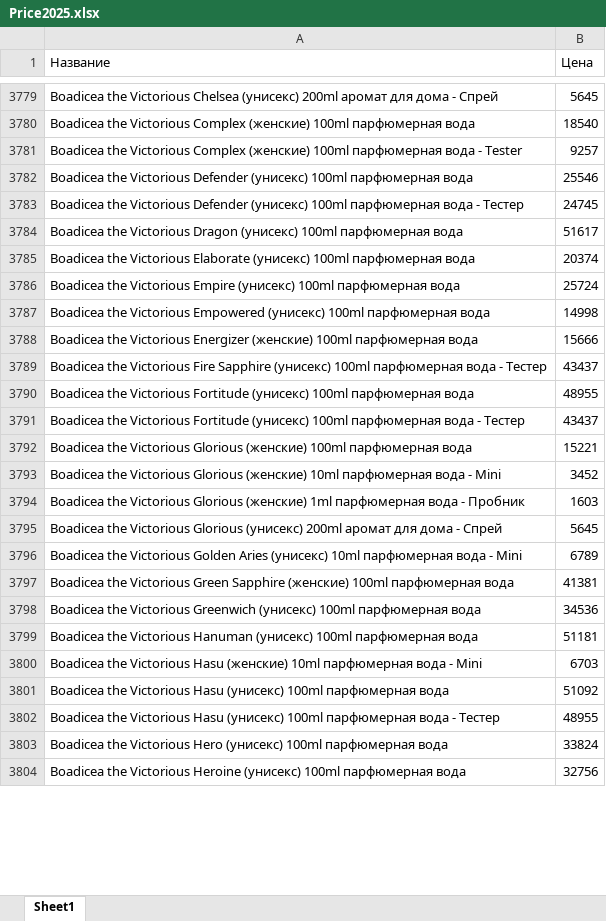
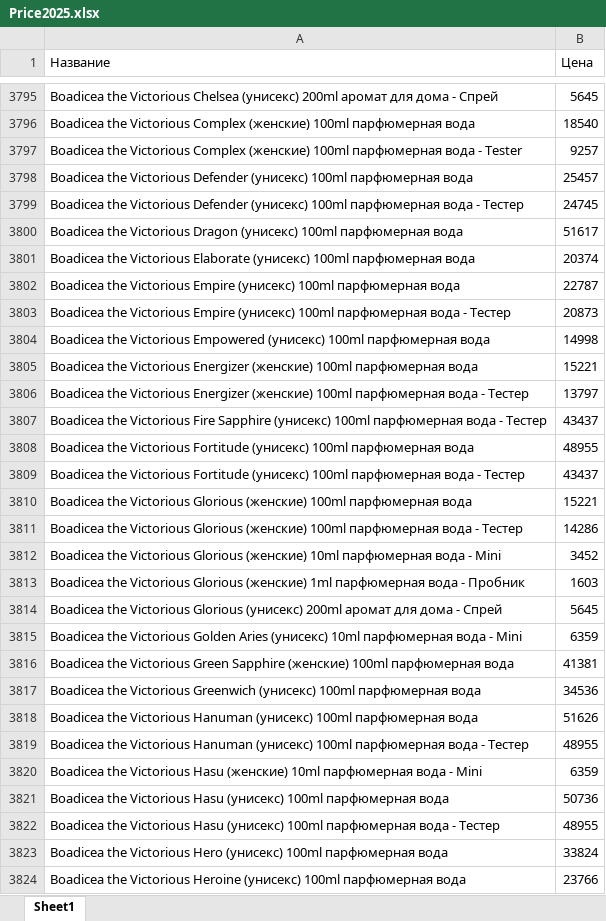
Before and after one commit to dykparf/PL, an Excel workbook: Price2025.xlsx, sheet Sheet1, drawn as a sheet; only a part is shown, gaps mark what is left out; values as stored, in another font and other column widths than the file's, no borders; addresses are those after the commit; the diff covers the shown part only; the diff names each change by its address in the sheet, - before the commit and + after, or states it on an @@ line.

```diff
--- a/Price2025.xlsx (sheet Sheet1)
+++ b/Price2025.xlsx (sheet Sheet1)
-B3798 (Цена): 25546
+B3798 (Цена): 25457
-B3802 (Цена): 25724
+B3802 (Цена): 22787
+row 3803: Boadicea the Victorious Empire (унисекс) 100ml парфюмерная вода - Тестер | 20873
-B3805 (Цена): 15666
+B3805 (Цена): 15221
+row 3806: Boadicea the Victorious Energizer (женские) 100ml парфюмерная вода - Тестер | 13797
+row 3811: Boadicea the Victorious Glorious (женские) 100ml парфюмерная вода - Тестер | 14286
-B3815 (Цена): 6789
+B3815 (Цена): 6359
-B3818 (Цена): 51181
+B3818 (Цена): 51626
+row 3819: Boadicea the Victorious Hanuman (унисекс) 100ml парфюмерная вода - Тестер | 48955
-B3820 (Цена): 6703
+B3820 (Цена): 6359
-B3821 (Цена): 51092
+B3821 (Цена): 50736
-B3824 (Цена): 32756
+B3824 (Цена): 23766
```
Also changed, not shown: 45 added rows, 47 removed rows and 455 edited cells elsewhere in this sheet.
